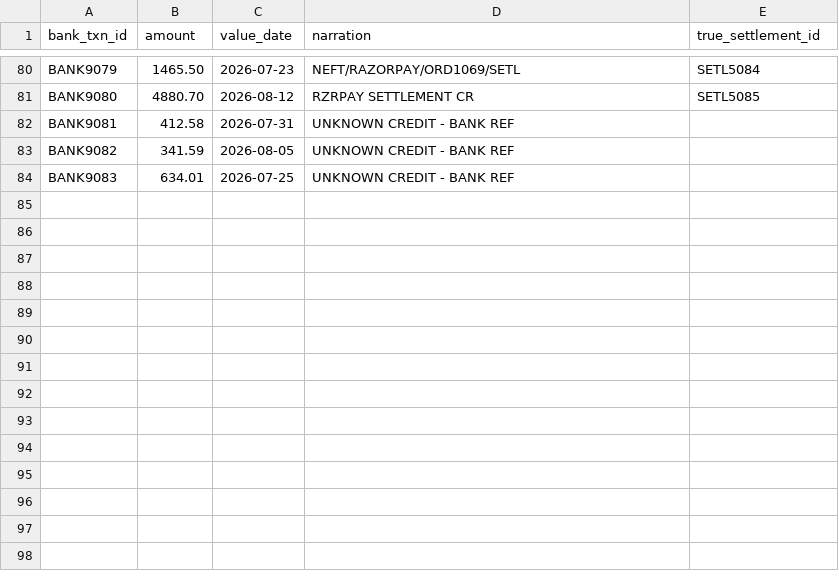
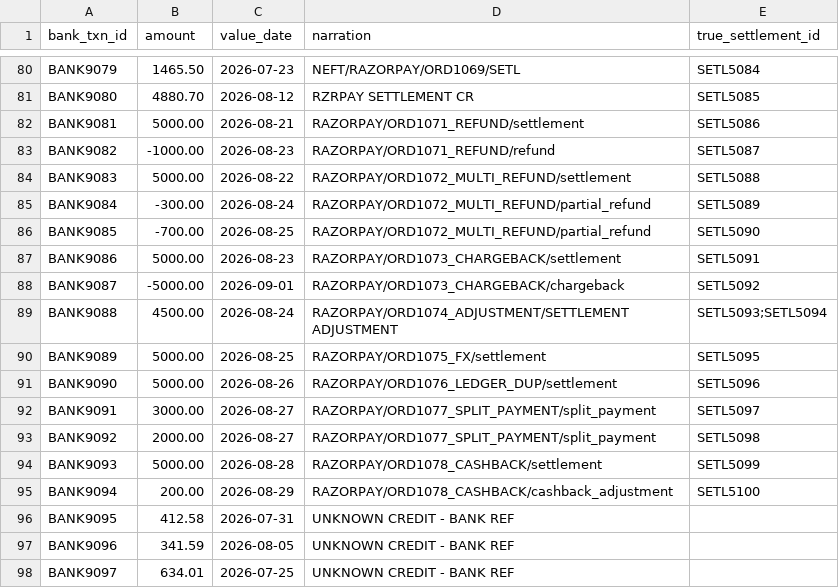
Before and after one commit to nayanashaji/Veriq, a CSV file: data/bank_statement.csv, drawn as a sheet; only a part is shown, gaps mark what is left out.

```diff
--- a/data/bank_statement.csv
+++ b/data/bank_statement.csv
@@ -81,4 +81,18 @@ BANK9079,1465.50,2026-07-23,NEFT/RAZORPAY/ORD1069/SETL,SETL5084
 BANK9080,4880.70,2026-08-12,RZRPAY SETTLEMENT CR,SETL5085
-BANK9081,412.58,2026-07-31,UNKNOWN CREDIT - BANK REF,
-BANK9082,341.59,2026-08-05,UNKNOWN CREDIT - BANK REF,
-BANK9083,634.01,2026-07-25,UNKNOWN CREDIT - BANK REF,
+BANK9081,5000.00,2026-08-21,RAZORPAY/ORD1071_REFUND/settlement,SETL5086
+BANK9082,-1000.00,2026-08-23,RAZORPAY/ORD1071_REFUND/refund,SETL5087
+BANK9083,5000.00,2026-08-22,RAZORPAY/ORD1072_MULTI_REFUND/settlement,SETL5088
+BANK9084,-300.00,2026-08-24,RAZORPAY/ORD1072_MULTI_REFUND/partial_refund,SETL5089
+BANK9085,-700.00,2026-08-25,RAZORPAY/ORD1072_MULTI_REFUND/partial_refund,SETL5090
+BANK9086,5000.00,2026-08-23,RAZORPAY/ORD1073_CHARGEBACK/settlement,SETL5091
+BANK9087,-5000.00,2026-09-01,RAZORPAY/ORD1073_CHARGEBACK/chargeback,SETL5092
+BANK9088,4500.00,2026-08-24,RAZORPAY/ORD1074_ADJUSTMENT/SETTLEMENT ADJUSTMENT,SETL5093;SETL5094
+BANK9089,5000.00,2026-08-25,RAZORPAY/ORD1075_FX/settlement,SETL5095
+BANK9090,5000.00,2026-08-26,RAZORPAY/ORD1076_LEDGER_DUP/settlement,SETL5096
+BANK9091,3000.00,2026-08-27,RAZORPAY/ORD1077_SPLIT_PAYMENT/split_payment,SETL5097
+BANK9092,2000.00,2026-08-27,RAZORPAY/ORD1077_SPLIT_PAYMENT/split_payment,SETL5098
+BANK9093,5000.00,2026-08-28,RAZORPAY/ORD1078_CASHBACK/settlement,SETL5099
+BANK9094,200.00,2026-08-29,RAZORPAY/ORD1078_CASHBACK/cashback_adjustment,SETL5100
+BANK9095,412.58,2026-07-31,UNKNOWN CREDIT - BANK REF,
+BANK9096,341.59,2026-08-05,UNKNOWN CREDIT - BANK REF,
+BANK9097,634.01,2026-07-25,UNKNOWN CREDIT - BANK REF,
```
Also changed, not shown: data/ground_truth.csv, data/order_ledger.csv, 16 other files.
